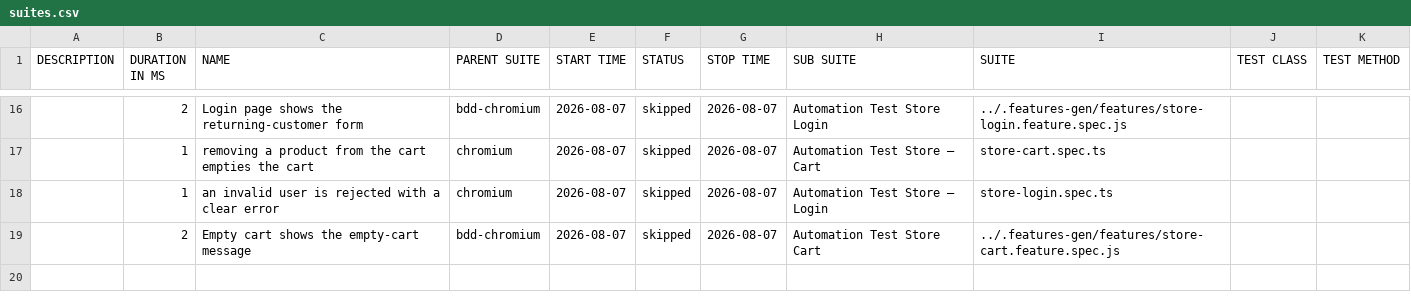
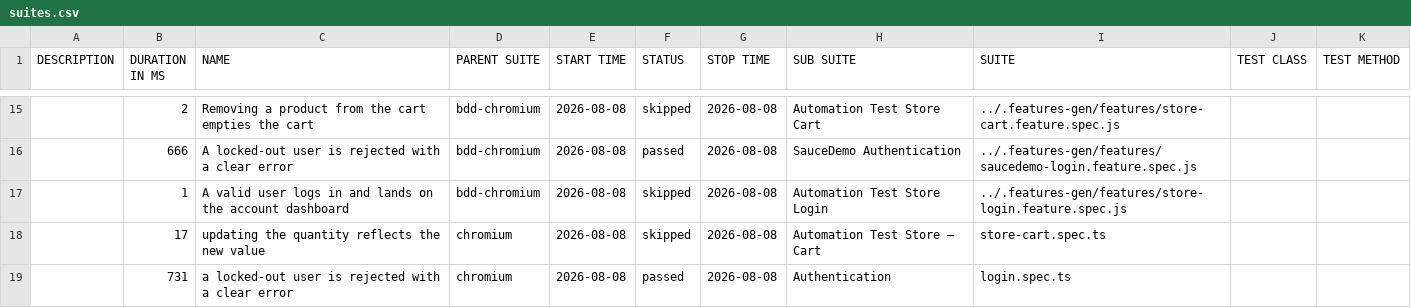
Before and after one commit to Cacheater/playwright-e2e-framework, a CSV file: data/suites.csv, drawn as a sheet; only a part is shown, gaps mark what is left out; the diff covers the shown part only.

```diff
--- a/data/suites.csv
+++ b/data/suites.csv
@@ -16,4 +15,5 @@
-"","2","Login page shows the returning-customer form","bdd-chromium","2026-08-07","skipped","2026-08-07","Automation Test Store Login","../.features-gen/features/store-login.feature.spec.js","",""
-"","1","removing a product from the cart empties the cart","chromium","2026-08-07","skipped","2026-08-07","Automation Test Store – Cart","store-cart.spec.ts","",""
-"","1","an invalid user is rejected with a clear error","chromium","2026-08-07","skipped","2026-08-07","Automation Test Store – Login","store-login.spec.ts","",""
-"","2","Empty cart shows the empty-cart message","bdd-chromium","2026-08-07","skipped","2026-08-07","Automation Test Store Cart","../.features-gen/features/store-cart.feature.spec.js","",""
+"","2","Removing a product from the cart empties the cart","bdd-chromium","2026-08-08","skipped","2026-08-08","Automation Test Store Cart","../.features-gen/features/store-cart.feature.spec.js","",""
+"","666","A locked-out user is rejected with a clear error","bdd-chromium","2026-08-08","passed","2026-08-08","SauceDemo Authentication","../.features-gen/features/saucedemo-login.feature.spec.js","",""
+"","1","A valid user logs in and lands on the account dashboard","bdd-chromium","2026-08-08","skipped","2026-08-08","Automation Test Store Login","../.features-gen/features/store-login.feature.spec.js","",""
+"","17","updating the quantity reflects the new value","chromium","2026-08-08","skipped","2026-08-08","Automation Test Store – Cart","store-cart.spec.ts","",""
+"","731","a locked-out user is rejected with a clear error","chromium","2026-08-08","passed","2026-08-08","Authentication","login.spec.ts","",""
```
Also changed, not shown: 5 added rows, 6 removed rows and 23 edited cells elsewhere in this file, 50 other files.
